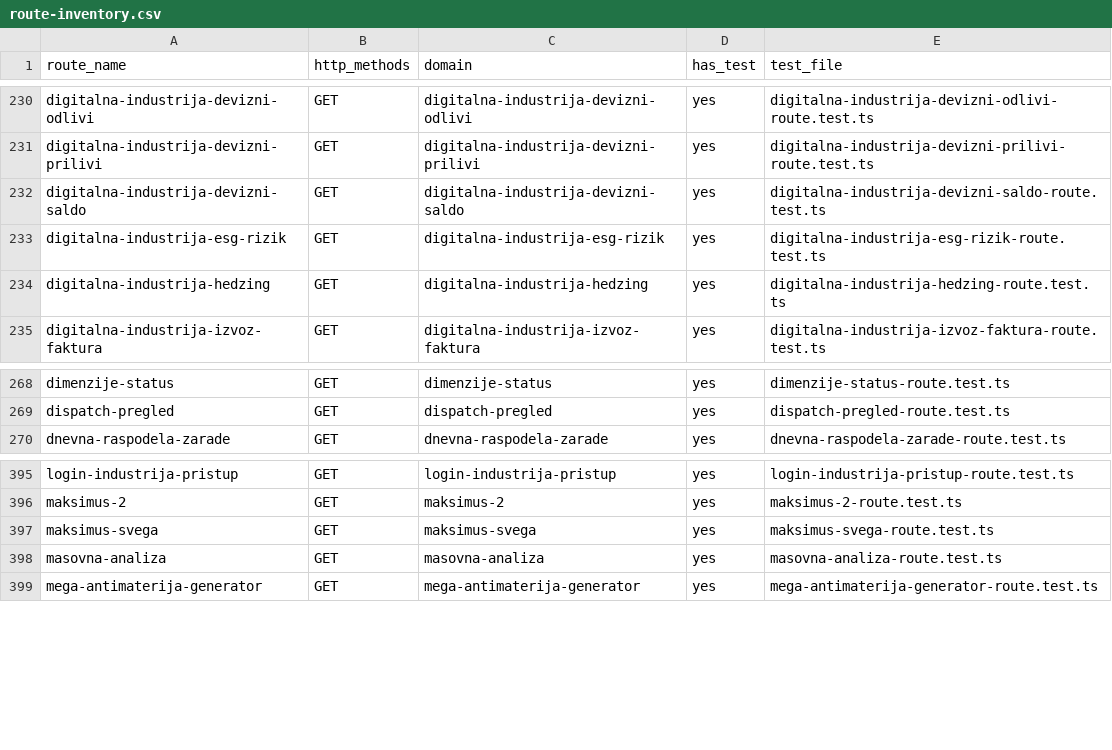
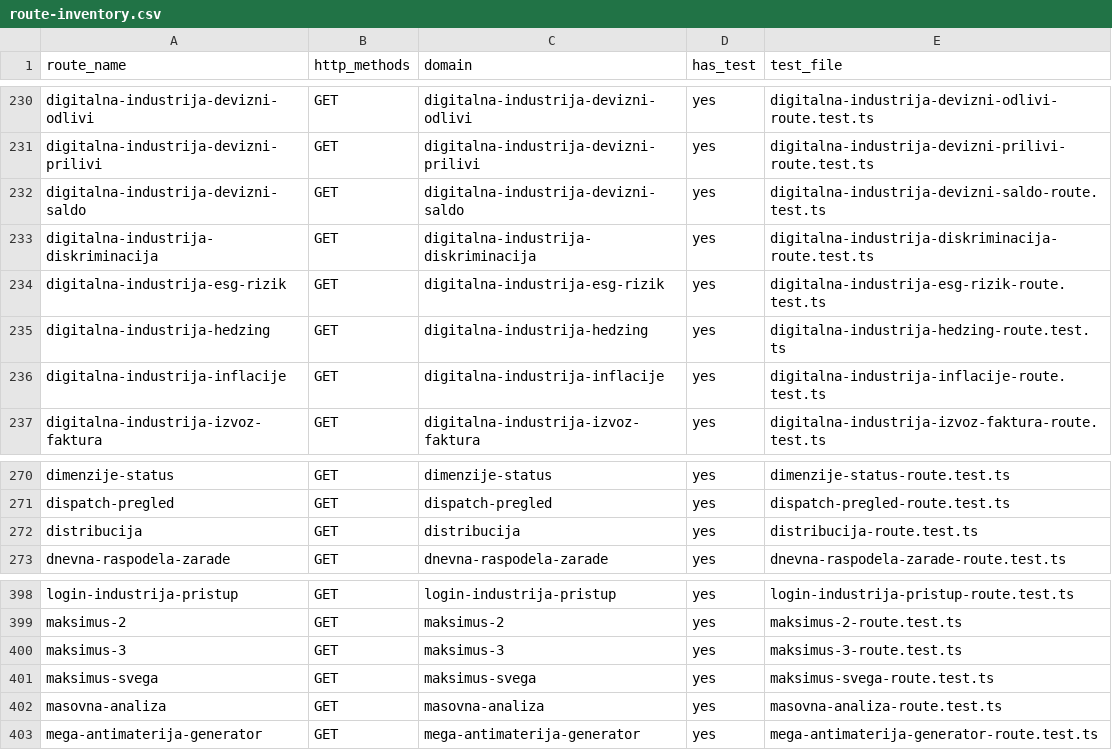
Before and after one commit to spaja86/AI-IQ-SUPER-PLATFORMA, a CSV file: reports/route-inventory.csv, drawn as a sheet; only a part is shown, gaps mark what is left out.

```diff
--- a/reports/route-inventory.csv
+++ b/reports/route-inventory.csv
@@ -232,4 +232,6 @@ digitalna-industrija-devizni-prilivi,GET,digitalna-industrija-devizni-prilivi,ye
 digitalna-industrija-devizni-saldo,GET,digitalna-industrija-devizni-saldo,yes,digitalna-industrija-devizni-saldo-route.test.ts
+digitalna-industrija-diskriminacija,GET,digitalna-industrija-diskriminacija,yes,digitalna-industrija-diskriminacija-route.test.ts
 digitalna-industrija-esg-rizik,GET,digitalna-industrija-esg-rizik,yes,digitalna-industrija-esg-rizik-route.test.ts
 digitalna-industrija-hedzing,GET,digitalna-industrija-hedzing,yes,digitalna-industrija-hedzing-route.test.ts
+digitalna-industrija-inflacije,GET,digitalna-industrija-inflacije,yes,digitalna-industrija-inflacije-route.test.ts
 digitalna-industrija-izvoz-faktura,GET,digitalna-industrija-izvoz-faktura,yes,digitalna-industrija-izvoz-faktura-route.test.ts
@@ -269,2 +271,3 @@ dimenzije-status,GET,dimenzije-status,yes,dimenzije-status-route.test.ts
 dispatch-pregled,GET,dispatch-pregled,yes,dispatch-pregled-route.test.ts
+distribucija,GET,distribucija,yes,distribucija-route.test.ts
 dnevna-raspodela-zarade,GET,dnevna-raspodela-zarade,yes,dnevna-raspodela-zarade-route.test.ts
@@ -396,2 +399,3 @@ login-industrija-pristup,GET,login-industrija-pristup,yes,login-industrija-prist
 maksimus-2,GET,maksimus-2,yes,maksimus-2-route.test.ts
+maksimus-3,GET,maksimus-3,yes,maksimus-3-route.test.ts
 maksimus-svega,GET,maksimus-svega,yes,maksimus-svega-route.test.ts
```
